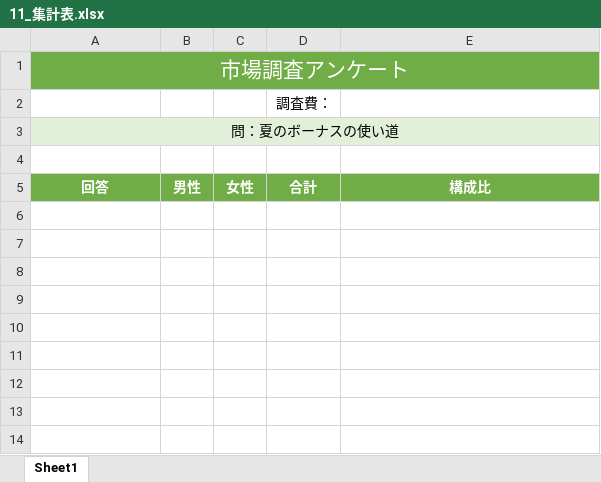
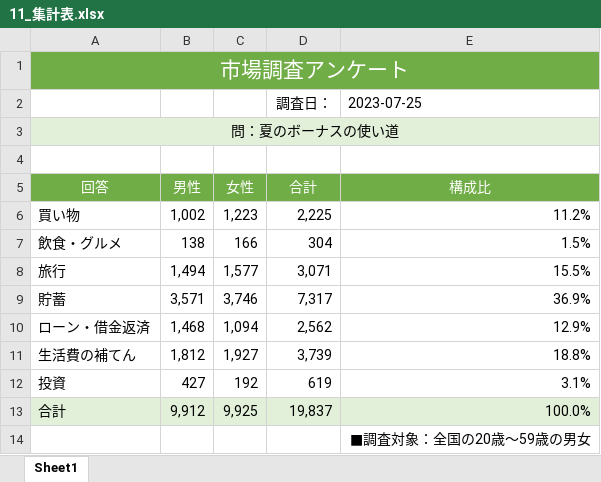
Before and after one commit to yukiy829/excel, an Excel workbook: 11_集計表.xlsx, sheet Sheet1, drawn as a sheet; values as stored, in another font and other column widths than the file's, no borders; conditional formats not drawn; removed rows and columns are numbered as before the commit, all else as after; the diff names each change by its address in the sheet, - before the commit and + after, or states it on an @@ line.

Commit message:
第１章-集計表：作業終了(～p.33)

```diff
--- a/11_集計表.xlsx (sheet Sheet1)
+++ b/11_集計表.xlsx (sheet Sheet1)
-row 2:  |  |  | 調査費：
+row 2:  |  |  | 調査日： | 2023-07-25
-A5:E5 bold: on
+A5:E5 bold: off
+row 6: 買い物 | 1,002 | 1,223 | 2,225 | 11.2%
+row 7: 飲食・グルメ | 138 | 166 | 304 | 1.5%
+row 8: 旅行 | 1,494 | 1,577 | 3,071 | 15.5%
+row 9: 貯蓄 | 3,571 | 3,746 | 7,317 | 36.9%
+row 10: ローン・借金返済 | 1,468 | 1,094 | 2,562 | 12.9%
+row 11: 生活費の補てん | 1,812 | 1,927 | 3,739 | 18.8%
+row 12: 投資 | 427 | 192 | 619 | 3.1%
+row 13: 合計 | 9,912 | 9,925 | 19,837 | 100.0%
+row 14:  |  |  |  | ■調査対象：全国の20歳～59歳の男女
```
